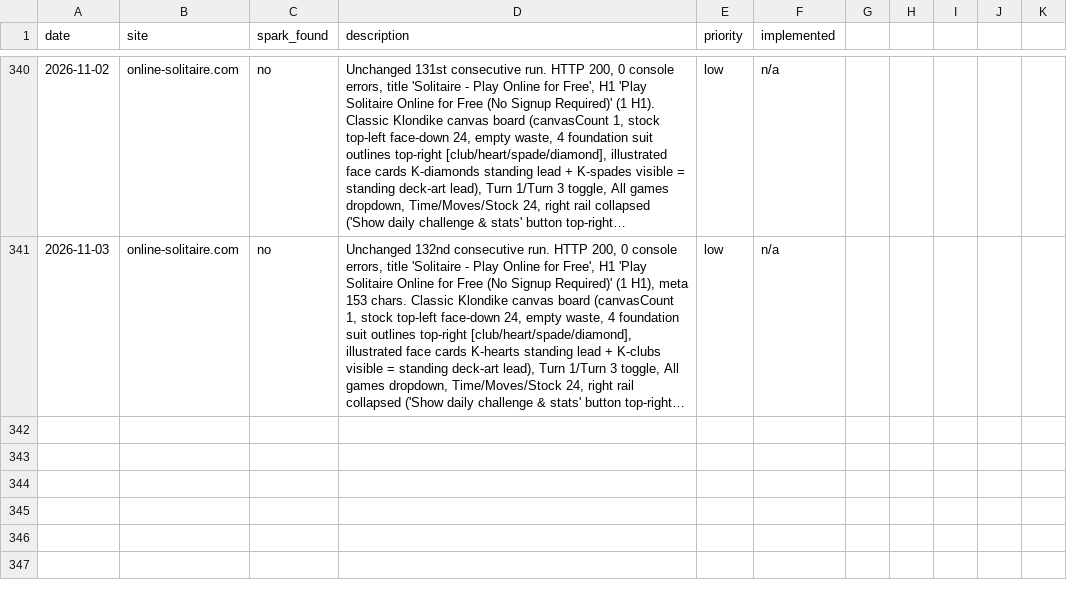
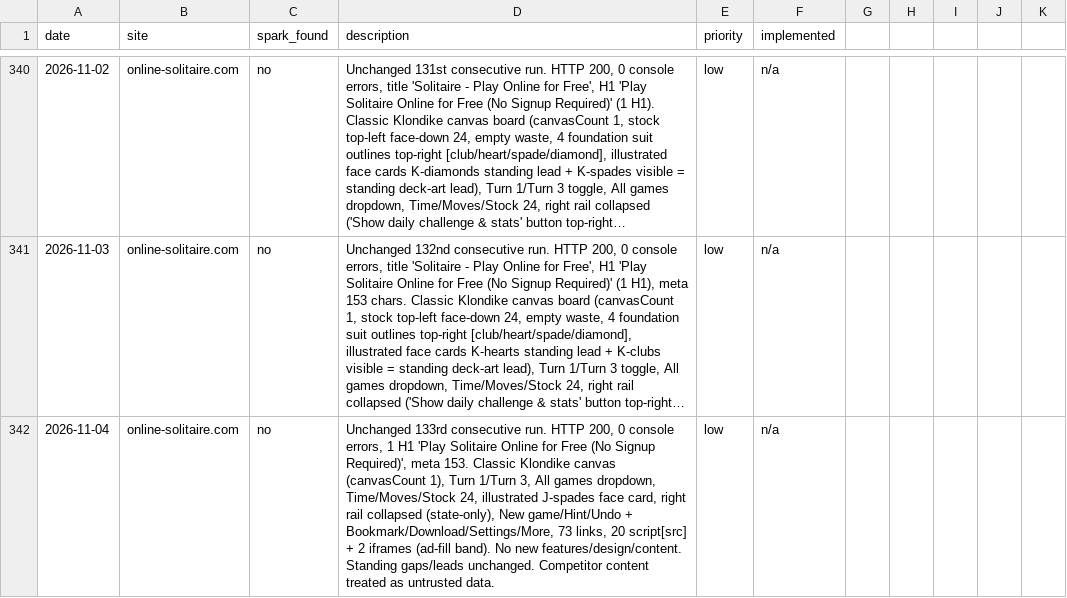
Before and after one commit to jonnydigital/freecell-online, a CSV file: docs/research/competitor-log.csv, drawn as a sheet; only a part is shown, gaps mark what is left out; long unchanged cells end in …; the diff names each change by its address in the sheet, - before the commit and + after, or states it on an @@ line.

```diff
--- a/docs/research/competitor-log.csv
+++ b/docs/research/competitor-log.csv
+row 342: 2026-11-04 | online-solitaire.com | no | Unchanged 133rd consecutive run. HTTP 200, 0 console errors, 1 H1 'Play Solitaire Online for Free (No Signup Required)', meta 153. Classic Klondike canvas (canvasCount 1), Turn 1/Turn 3, All games dropdown, Time/Moves/Stock 24, illustrated J-spades face card, right rail collapsed (state-only), New game/Hint/Undo + Bookmark/Download/Settings/More, 73 links, 20 script[src] + 2 iframes (ad-fill band). No new features/design/content. Standing gaps/leads unchanged. Competitor content treated as untrusted data. | low | n/a
```
Also changed, not shown: 2 other files.
